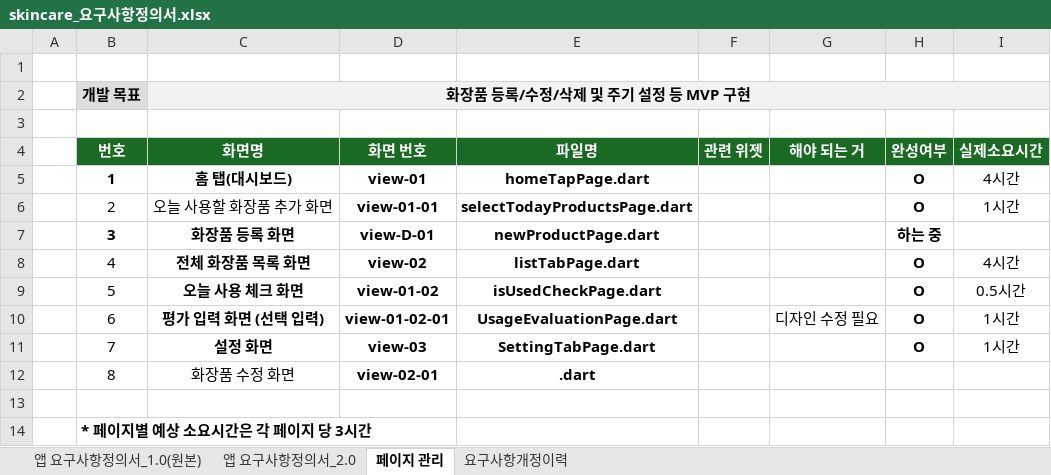
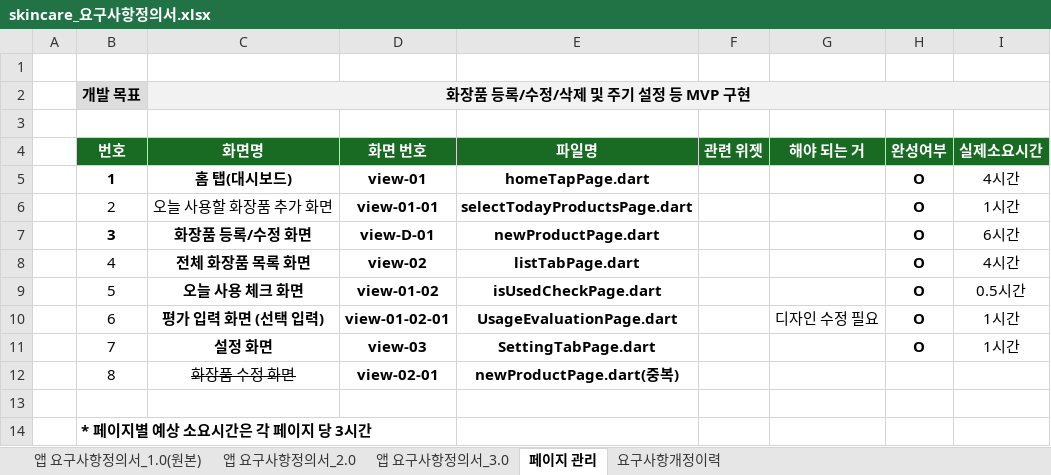
Before and after one commit to joo-hyejin/app_study, an Excel workbook: skincare_요구사항정의서.xlsx, sheet 페이지 관리, drawn as a sheet; values as stored, in another font and other column widths than the file's, no borders; table styles not drawn; the diff names each change by its address in the sheet, - before the commit and + after, or states it on an @@ line.

```diff
--- a/skincare_요구사항정의서.xlsx (sheet 페이지 관리)
+++ b/skincare_요구사항정의서.xlsx (sheet 페이지 관리)
+sheet tab: 앱 요구사항정의서_3.0
-C7 (화면명): 화장품 등록 화면
+C7 (화면명): 화장품 등록/수정 화면
-H7 (완성여부): 하는 중
+H7 (완성여부): O
-I7 (실제소요시간): (empty)
+I7 (실제소요시간): 6시간
-C12 strikethrough: off
+C12 strikethrough: on
-E12 (파일명): .dart
+E12 (파일명): newProductPage.dart(중복)
```
Also changed, not shown: sheet 요구사항개정이력, sheet 앱 요구사항정의서_2.0, 프로젝트일정관리_간트차트.xlsx, 2 other files.
